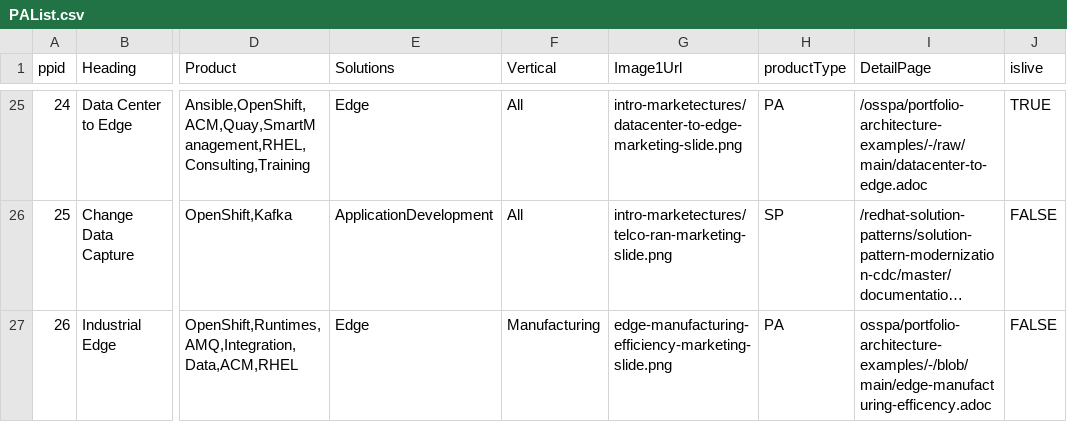
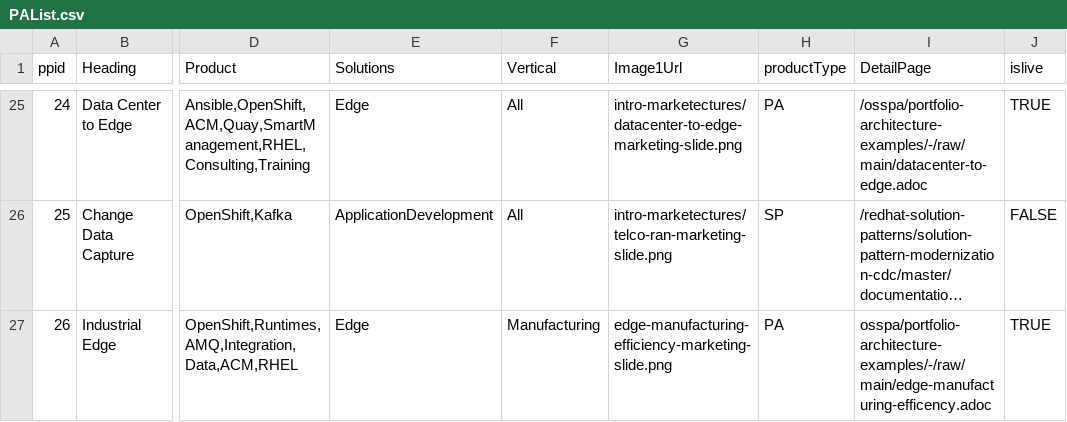
Before and after one commit to JackySu/SWENG-osspa-site, a CSV file: src/app/ArchitectureList/PAList.csv, drawn as a sheet; only a part is shown, gaps mark what is left out; long unchanged cells end in …; the diff names each change by its address in the sheet, - before the commit and + after, or states it on an @@ line.

Commit message:
Update PAList.csv

```diff
--- a/src/app/ArchitectureList/PAList.csv
+++ b/src/app/ArchitectureList/PAList.csv
-I27 (DetailPage): osspa/portfolio-architecture-examples/-/blob/main/edge-manufacturing-efficency.adoc
+I27 (DetailPage): osspa/portfolio-architecture-examples/-/raw/main/edge-manufacturing-efficency.adoc
-J27 (islive): FALSE
+J27 (islive): TRUE
```
